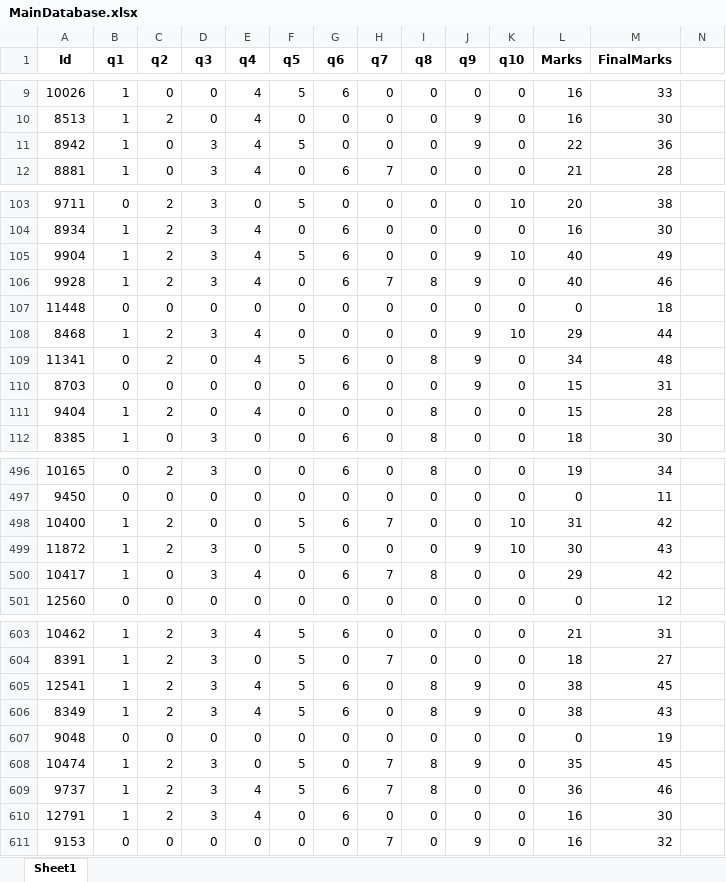
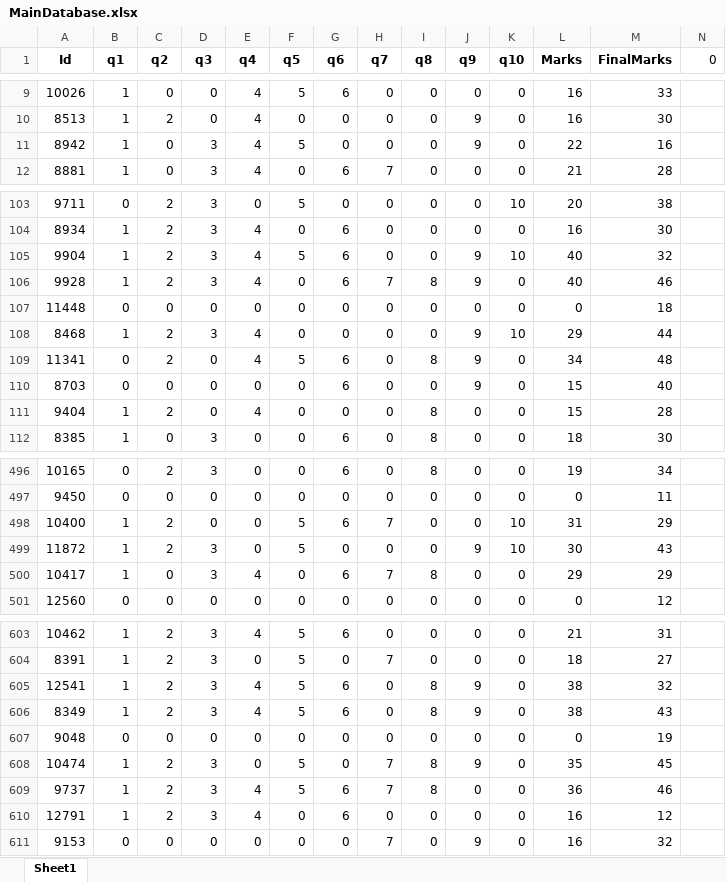
Before and after one commit to Mehedi-Bin-Hafiz/Status-check-of-student-by-Machine-Learning, an Excel workbook: MainDatabase/MainDatabase.xlsx, sheet Sheet1, drawn as a sheet; only a part is shown, gaps mark what is left out; values as stored, in another font and other column widths than the file's, no borders; the diff covers the shown part only; the diff names each change by its address in the sheet, - before the commit and + after, or states it on an @@ line.

```diff
--- a/MainDatabase/MainDatabase.xlsx (sheet Sheet1)
+++ b/MainDatabase/MainDatabase.xlsx (sheet Sheet1)
-N1: (empty)
+N1: 0
-M11 (FinalMarks): 36
+M11 (FinalMarks): 16
-M105 (FinalMarks): 49
+M105 (FinalMarks): 32
-M110 (FinalMarks): 31
+M110 (FinalMarks): 40
-M498 (FinalMarks): 42
+M498 (FinalMarks): 29
-M500 (FinalMarks): 42
+M500 (FinalMarks): 29
-M605 (FinalMarks): 45
+M605 (FinalMarks): 32
-M610 (FinalMarks): 30
+M610 (FinalMarks): 12
```
Also changed, not shown: 28 edited cells elsewhere in this sheet, 8 other files.
